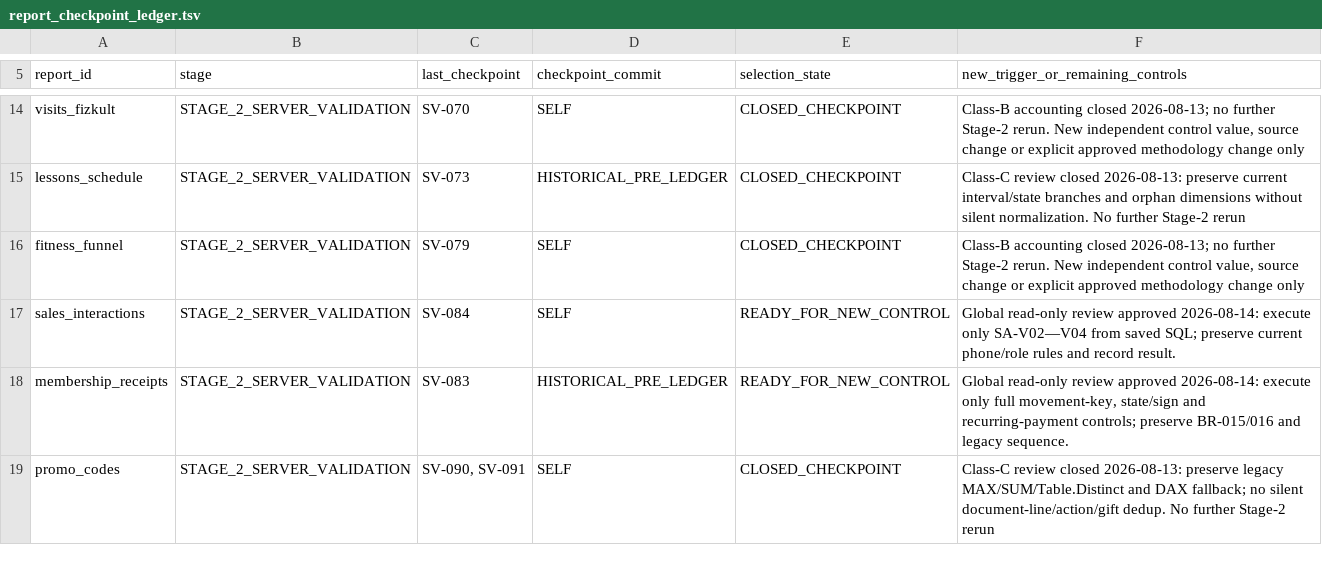
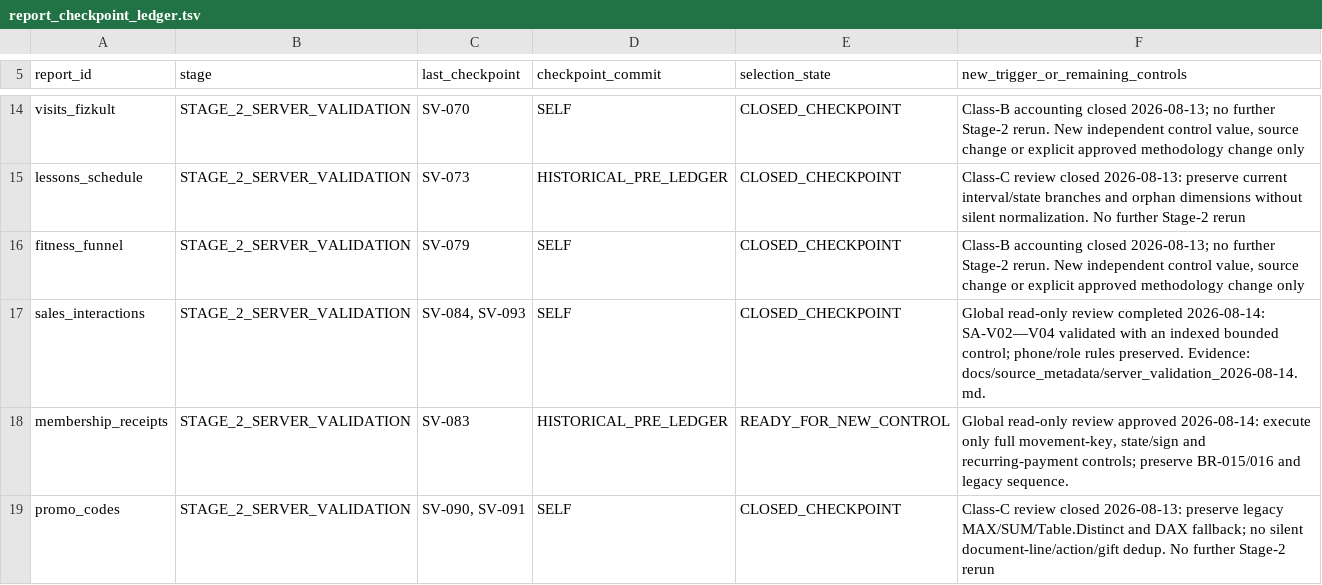
Before and after one commit to ilvkalinin/1c_to_powerBi, a TSV file: .agents/report_checkpoint_ledger.tsv, drawn as a sheet; only a part is shown, gaps mark what is left out.

Commit message:
docs(validation): close sales interaction controls

```diff
--- a/.agents/report_checkpoint_ledger.tsv
+++ b/.agents/report_checkpoint_ledger.tsv
@@ -16,3 +16,3 @@ lessons_schedule	STAGE_2_SERVER_VALIDATION	SV-073	HISTORICAL_PRE_LEDGER	CLOSED_C
 fitness_funnel	STAGE_2_SERVER_VALIDATION	SV-079	SELF	CLOSED_CHECKPOINT	Class-B accounting closed 2026-08-13; no further Stage-2 rerun. New independent control value, source change or explicit approved methodology change only
-sales_interactions	STAGE_2_SERVER_VALIDATION	SV-084	SELF	READY_FOR_NEW_CONTROL	Global read-only review approved 2026-08-14: execute only SA-V02—V04 from saved SQL; preserve current phone/role rules and record result.
+sales_interactions	STAGE_2_SERVER_VALIDATION	SV-084, SV-093	SELF	CLOSED_CHECKPOINT	Global read-only review completed 2026-08-14: SA-V02—V04 validated with an indexed bounded control; phone/role rules preserved. Evidence: docs/source_metadata/server_validation_2026-08-14.md.
 membership_receipts	STAGE_2_SERVER_VALIDATION	SV-083	HISTORICAL_PRE_LEDGER	READY_FOR_NEW_CONTROL	Global read-only review approved 2026-08-14: execute only full movement-key, state/sign and recurring-payment controls; preserve BR-015/016 and legacy sequence.
```
Also changed, not shown: .agents/active_package.tsv, 3 other files.
